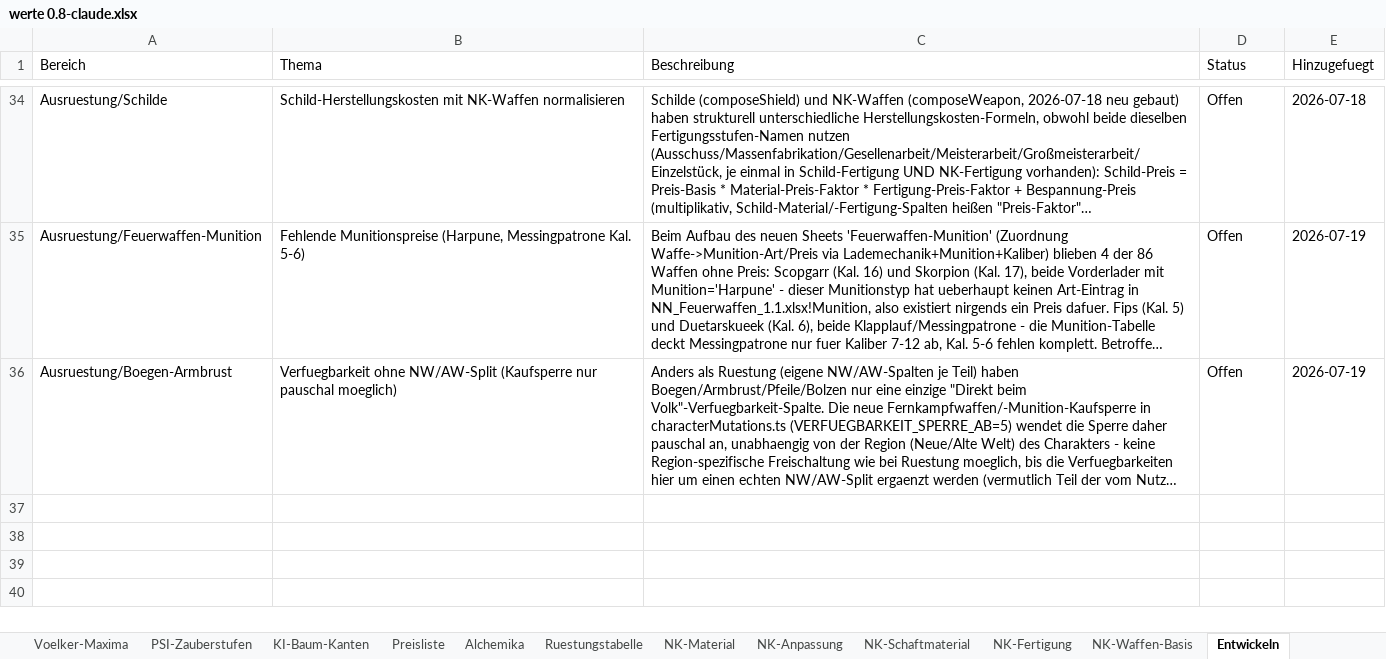
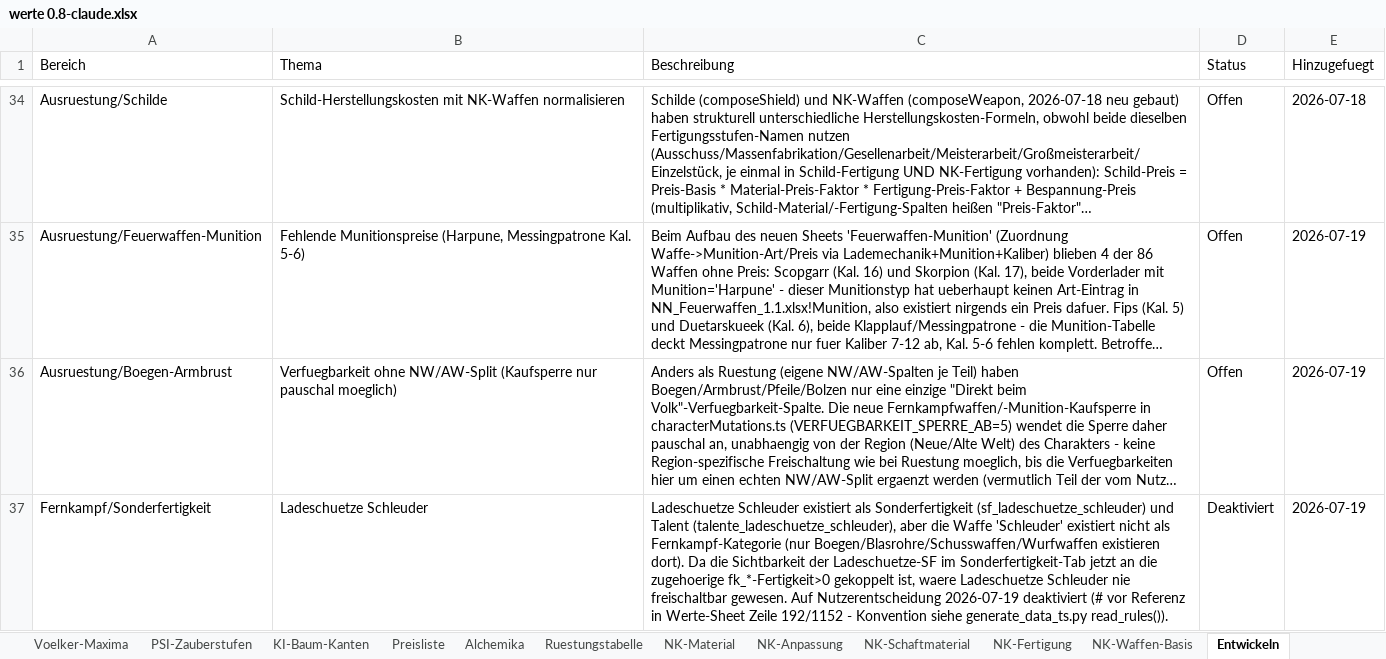
Before and after one commit to njebich/nasus, an Excel workbook: werte 0.8-claude.xlsx, sheet Entwickeln, drawn as a sheet; only a part is shown, gaps mark what is left out; long unchanged cells end in …; values as stored, in another font and other column widths than the file's, no borders; the diff names each change by its address in the sheet, - before the commit and + after, or states it on an @@ line.

```diff
--- a/werte 0.8-claude.xlsx (sheet Entwickeln)
+++ b/werte 0.8-claude.xlsx (sheet Entwickeln)
+row 37: Fernkampf/Sonderfertigkeit | Ladeschuetze Schleuder | Ladeschuetze Schleuder existiert als Sonderfertigkeit (sf_ladeschuetze_schleuder) und Talent (talente_ladeschuetze_schleuder), aber die Waffe 'Schleuder' existiert nicht als Fernkampf-Kategorie (nur Boegen/Blasrohre/Schusswaffen/Wurfwaffen existieren dort). Da die Sichtbarkeit der Ladeschuetze-SF im Sonderfertigkeit-Tab jetzt an die zugehoerige fk_*-Fertigkeit>0 gekoppelt ist, waere Ladeschuetze Schleuder nie freischaltbar gewesen. Auf Nutzerentscheidung 2026-07-19 deaktiviert (# vor Referenz in Werte-Sheet Zeile 192/1152 - Konvention siehe generate_data_ts.py read_rules()). | Deaktiviert | 2026-07-19
```
Also changed, not shown: sheet NK-Waffen-Basis, sheet Werte, 1 other file.
